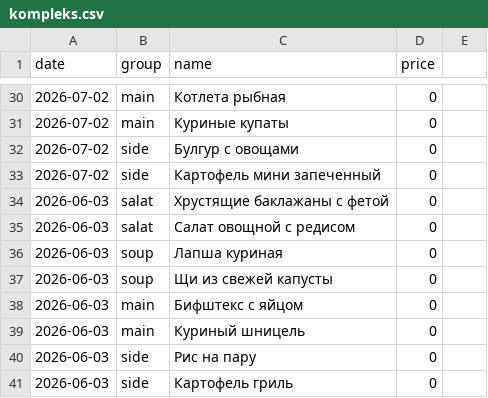
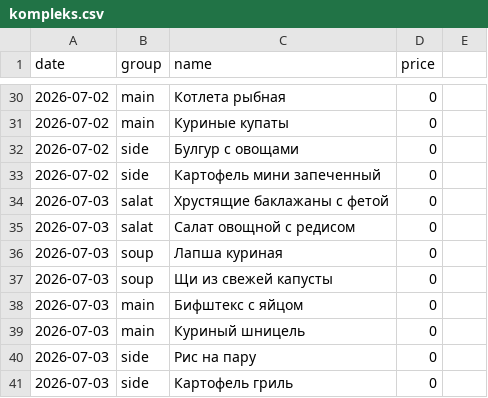
Before and after one commit to Top4Rest/Menu, a CSV file: data/kompleks.csv, drawn as a sheet; only a part is shown, gaps mark what is left out.

```diff
--- a/data/kompleks.csv
+++ b/data/kompleks.csv
@@ -33,9 +33,9 @@ date,group,name,price,
 2026-07-02,side,Картофель мини запеченный,0,
-2026-06-03,salat,Хрустящие баклажаны с фетой,0,
-2026-06-03,salat,Салат овощной с редисом,0,
-2026-06-03,soup,Лапша куриная,0,
-2026-06-03,soup,Щи из свежей капусты,0,
-2026-06-03,main,Бифштекс с яйцом,0,
-2026-06-03,main,Куриный шницель ,0,
-2026-06-03,side,Рис на пару,0,
-2026-06-03,side,Картофель гриль,0,
+2026-07-03,salat,Хрустящие баклажаны с фетой,0,
+2026-07-03,salat,Салат овощной с редисом,0,
+2026-07-03,soup,Лапша куриная,0,
+2026-07-03,soup,Щи из свежей капусты,0,
+2026-07-03,main,Бифштекс с яйцом,0,
+2026-07-03,main,Куриный шницель ,0,
+2026-07-03,side,Рис на пару,0,
+2026-07-03,side,Картофель гриль,0,
```
